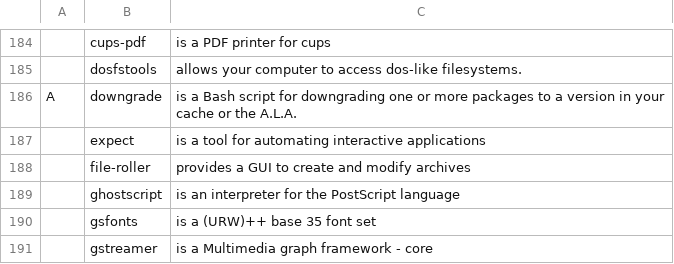
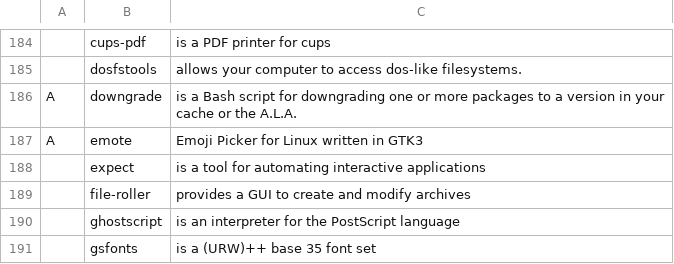
Before and after one commit to ToppDev/TALIS, a CSV file: progs.csv, drawn as a sheet; only a part is shown, gaps mark what is left out; the shorter side is filled out with more unchanged rows; the diff names each change by its address in the sheet, - before the commit and + after, or states it on an @@ line.

Commit message:
Rust-analyzer linking and progs::emote

```diff
--- a/progs.csv
+++ b/progs.csv
+row 187: A | emote | Emoji Picker for Linux written in GTK3
```
Also changed, not shown: 2 other files.
